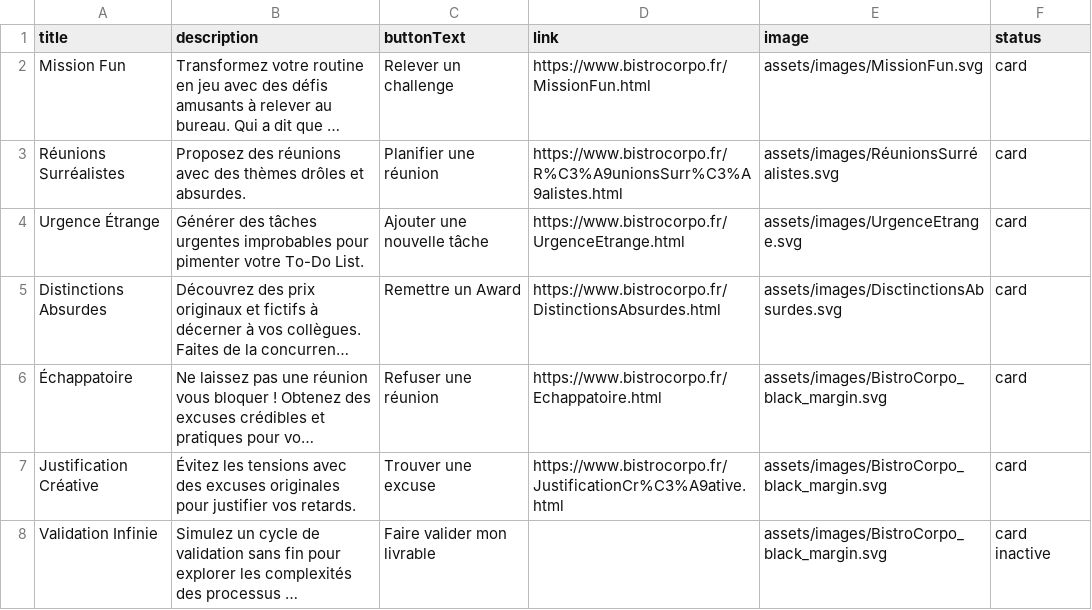
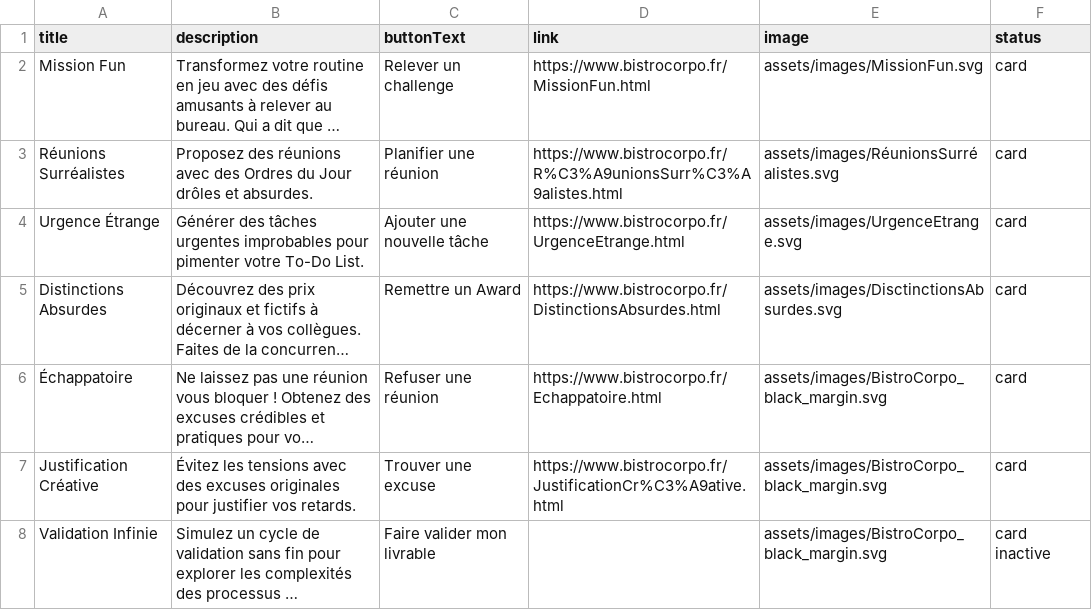
Before and after one commit to blkmnt/BistroCorpo, a CSV file: assets/csv/tools.csv, drawn as a sheet; only a part is shown; long unchanged cells end in …; the diff names each change by its address in the sheet, - before the commit and + after, or states it on an @@ line.

Commit message:
Update tools.csv

```diff
--- a/assets/csv/tools.csv
+++ b/assets/csv/tools.csv
-B3 (description): …avec des thèmes drôles et…
+B3 (description): …avec des Ordres du Jour drôles et…
```
